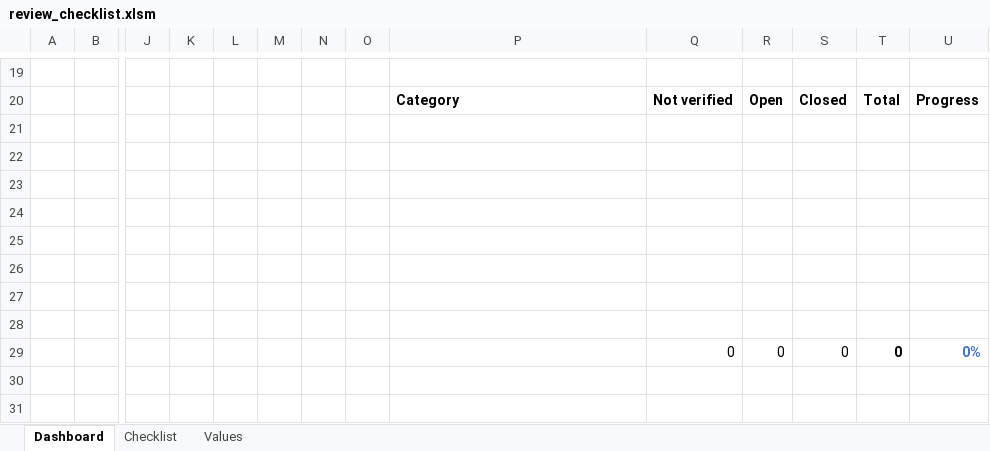
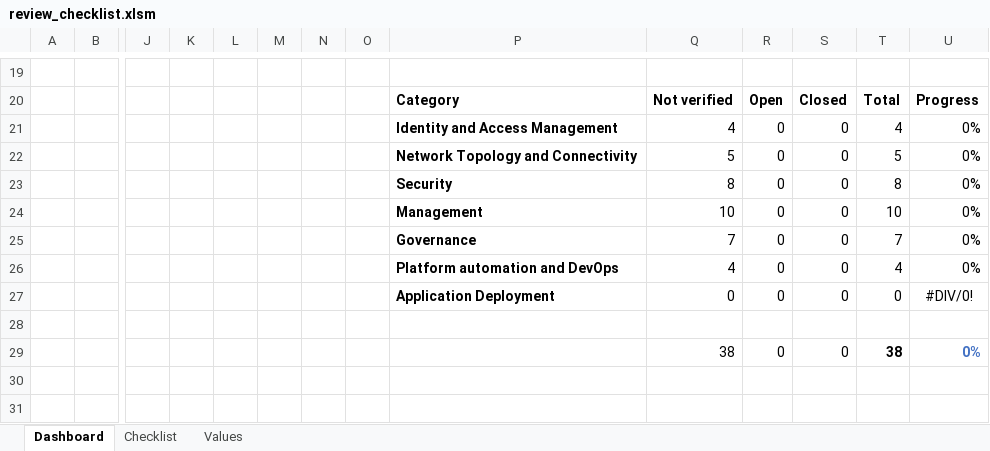
Before and after one commit to Azure/review-checklists, an Excel workbook: spreadsheet/review_checklist.xlsm, sheet Dashboard, drawn as a sheet; only a part is shown, gaps mark what is left out; values as stored, in another font and other column widths than the file's, no borders; charts and pictures and conditional formats not drawn; removed rows and columns are numbered as before the commit, all else as after; rows hold the shown columns only; the diff covers the shown part only; the diff names each change by its address in the sheet, - before the commit and + after, or states it on an @@ line.

```diff
--- a/spreadsheet/review_checklist.xlsm (sheet Dashboard)
+++ b/spreadsheet/review_checklist.xlsm (sheet Dashboard)
+row 21:  |  |  |  |  |  |  |  | Identity and Access Management | 4 | 0 | 0 | 4 | 0%
+row 22:  |  |  |  |  |  |  |  | Network Topology and Connectivity | 5 | 0 | 0 | 5 | 0%
+row 23:  |  |  |  |  |  |  |  | Security | 8 | 0 | 0 | 8 | 0%
+row 24:  |  |  |  |  |  |  |  | Management | 10 | 0 | 0 | 10 | 0%
+row 25:  |  |  |  |  |  |  |  | Governance | 7 | 0 | 0 | 7 | 0%
+row 26:  |  |  |  |  |  |  |  | Platform automation and DevOps | 4 | 0 | 0 | 4 | 0%
+row 27:  |  |  |  |  |  |  |  | Application Deployment | 0 | 0 | 0 | 0 | #DIV/0!
-row 22: (empty)
-row 23: (empty)
-row 24: (empty)
-row 25: (empty)
-row 26: (empty)
-row 27: (empty)
-row 28: (empty)
-Q29: 0
+Q29: 38
-T29: 0
+T29: 38
```
Also changed, not shown: 4 added rows, 4 removed rows and 29 edited cells elsewhere in this sheet, sheet Checklist, sheet Values, formulas that keep their value, charts or pictures, 1 other file.
